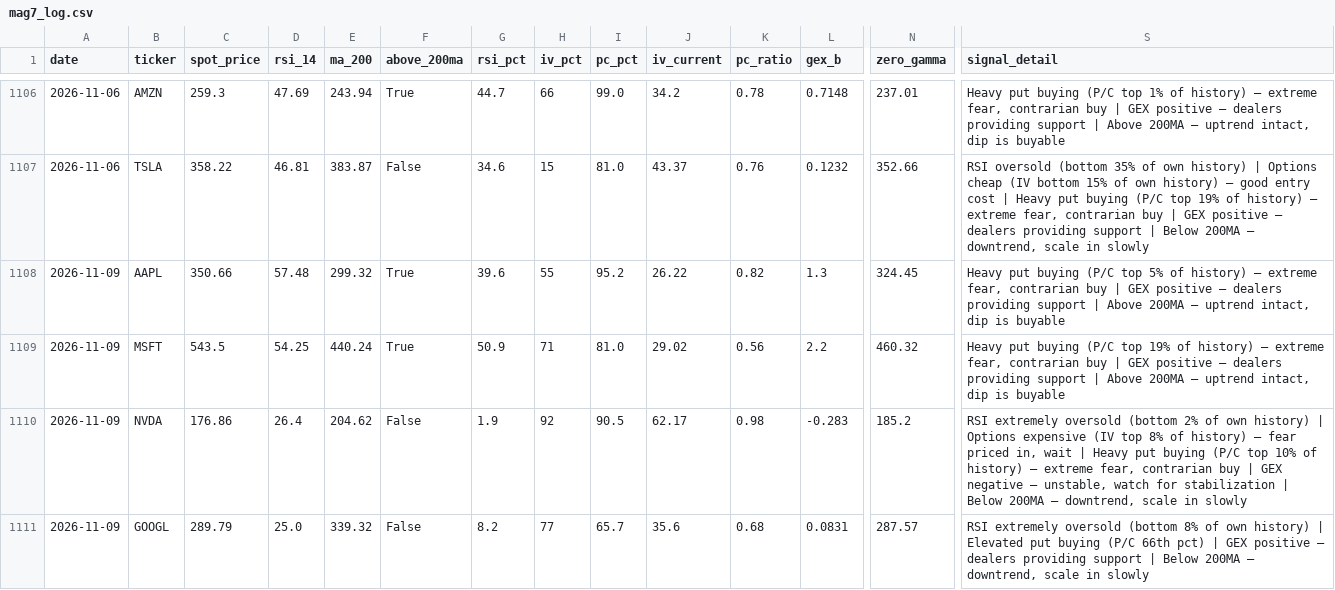
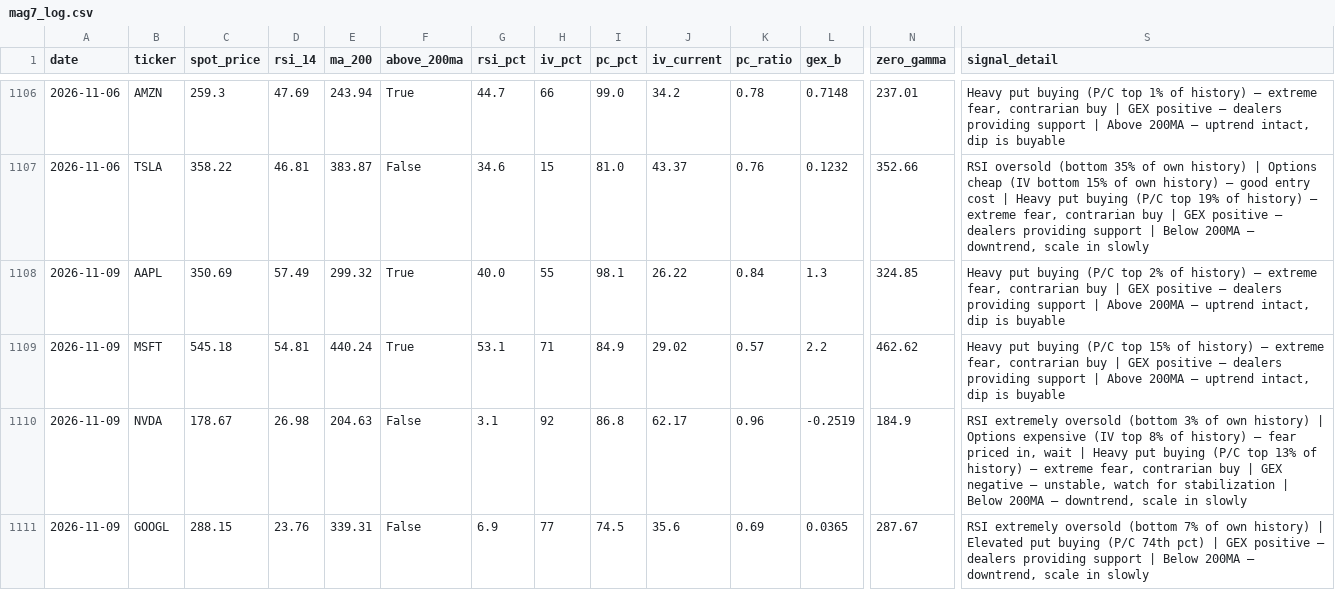
Before and after one commit to one7rade-byte/gex-tracker, a CSV file: mag7_log.csv, drawn as a sheet; only a part is shown, gaps mark what is left out; the diff covers the shown part only; the diff names each change by its address in the sheet, - before the commit and + after, or states it on an @@ line.

Commit message:
Mag 7 daily scan 2026-11-09

```diff
--- a/mag7_log.csv
+++ b/mag7_log.csv
-C1108 (spot_price): 350.66
+C1108 (spot_price): 350.69
-D1108 (rsi_14): 57.48
+D1108 (rsi_14): 57.49
-G1108 (rsi_pct): 39.6
+G1108 (rsi_pct): 40.0
-I1108 (pc_pct): 95.2
+I1108 (pc_pct): 98.1
-K1108 (pc_ratio): 0.82
+K1108 (pc_ratio): 0.84
-N1108 (zero_gamma): 324.45
+N1108 (zero_gamma): 324.85
-S1108 (signal_detail): …(P/C top 5% of history)…
+S1108 (signal_detail): …(P/C top 2% of history)…
-C1109 (spot_price): 543.5
+C1109 (spot_price): 545.18
-D1109 (rsi_14): 54.25
+D1109 (rsi_14): 54.81
-G1109 (rsi_pct): 50.9
+G1109 (rsi_pct): 53.1
-I1109 (pc_pct): 81.0
+I1109 (pc_pct): 84.9
-K1109 (pc_ratio): 0.56
+K1109 (pc_ratio): 0.57
-N1109 (zero_gamma): 460.32
+N1109 (zero_gamma): 462.62
-S1109 (signal_detail): …(P/C top 19% of history)…
+S1109 (signal_detail): …(P/C top 15% of history)…
-C1110 (spot_price): 176.86
+C1110 (spot_price): 178.67
-D1110 (rsi_14): 26.4
+D1110 (rsi_14): 26.98
-E1110 (ma_200): 204.62
+E1110 (ma_200): 204.63
-G1110 (rsi_pct): 1.9
+G1110 (rsi_pct): 3.1
-I1110 (pc_pct): 90.5
+I1110 (pc_pct): 86.8
-K1110 (pc_ratio): 0.98
+K1110 (pc_ratio): 0.96
-L1110 (gex_b): -0.283
+L1110 (gex_b): -0.2519
-N1110 (zero_gamma): 185.2
+N1110 (zero_gamma): 184.9
-S1110 (signal_detail): …oversold (bottom 2% of own history) | Options expensive (IV top 8% of history) — fear priced in, wait | Heavy put buying (P/C top 10% of history)…
+S1110 (signal_detail): …oversold (bottom 3% of own history) | Options expensive (IV top 8% of history) — fear priced in, wait | Heavy put buying (P/C top 13% of history)…
-C1111 (spot_price): 289.79
+C1111 (spot_price): 288.15
-D1111 (rsi_14): 25.0
+D1111 (rsi_14): 23.76
-E1111 (ma_200): 339.32
+E1111 (ma_200): 339.31
-G1111 (rsi_pct): 8.2
+G1111 (rsi_pct): 6.9
-I1111 (pc_pct): 65.7
+I1111 (pc_pct): 74.5
-K1111 (pc_ratio): 0.68
+K1111 (pc_ratio): 0.69
-L1111 (gex_b): 0.0831
+L1111 (gex_b): 0.0365
-N1111 (zero_gamma): 287.57
+N1111 (zero_gamma): 287.67
-S1111 (signal_detail): …oversold (bottom 8% of own history) | Elevated put buying (P/C 66th pct) |…
+S1111 (signal_detail): …oversold (bottom 7% of own history) | Elevated put buying (P/C 74th pct) |…
```
Also changed, not shown: 1 added row, 1 removed row and 16 edited cells elsewhere in this file.
